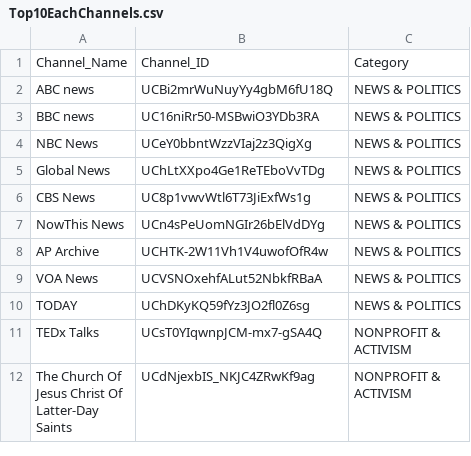
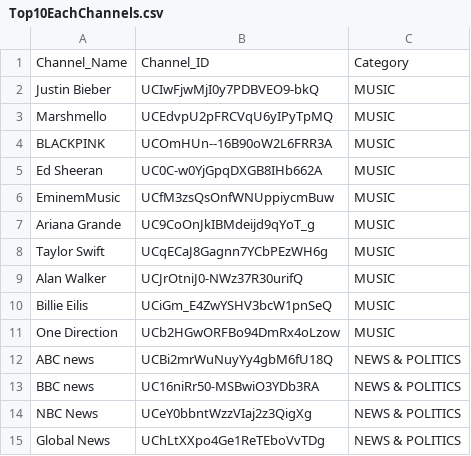
Before and after one commit to nguyenngoclinhchi/Analytic_Steps, a CSV file: Extract-YouTube-ChannelData/Top10EachChannels.csv, drawn as a sheet; only a part is shown; the shorter side is filled out with more unchanged rows.

Commit message:
Update Top10EachChannels.csv

```diff
--- a/Extract-YouTube-ChannelData/Top10EachChannels.csv
+++ b/Extract-YouTube-ChannelData/Top10EachChannels.csv
@@ -1,2 +1,12 @@
 Channel_Name,Channel_ID,Category
+Justin Bieber,UCIwFjwMjI0y7PDBVEO9-bkQ,MUSIC
+Marshmello,UCEdvpU2pFRCVqU6yIPyTpMQ,MUSIC
+BLACKPINK,UCOmHUn--16B90oW2L6FRR3A,MUSIC
+Ed Sheeran,UC0C-w0YjGpqDXGB8IHb662A,MUSIC
+EminemMusic,UCfM3zsQsOnfWNUppiycmBuw,MUSIC
+Ariana Grande,UC9CoOnJkIBMdeijd9qYoT_g,MUSIC
+Taylor Swift,UCqECaJ8Gagnn7YCbPEzWH6g,MUSIC
+Alan Walker,UCJrOtniJ0-NWz37R30urifQ,MUSIC
+Billie Eilis,UCiGm_E4ZwYSHV3bcW1pnSeQ,MUSIC
+One Direction,UCb2HGwORFBo94DmRx4oLzow,MUSIC
 ABC news,UCBi2mrWuNuyYy4gbM6fU18Q,NEWS & POLITICS
```
